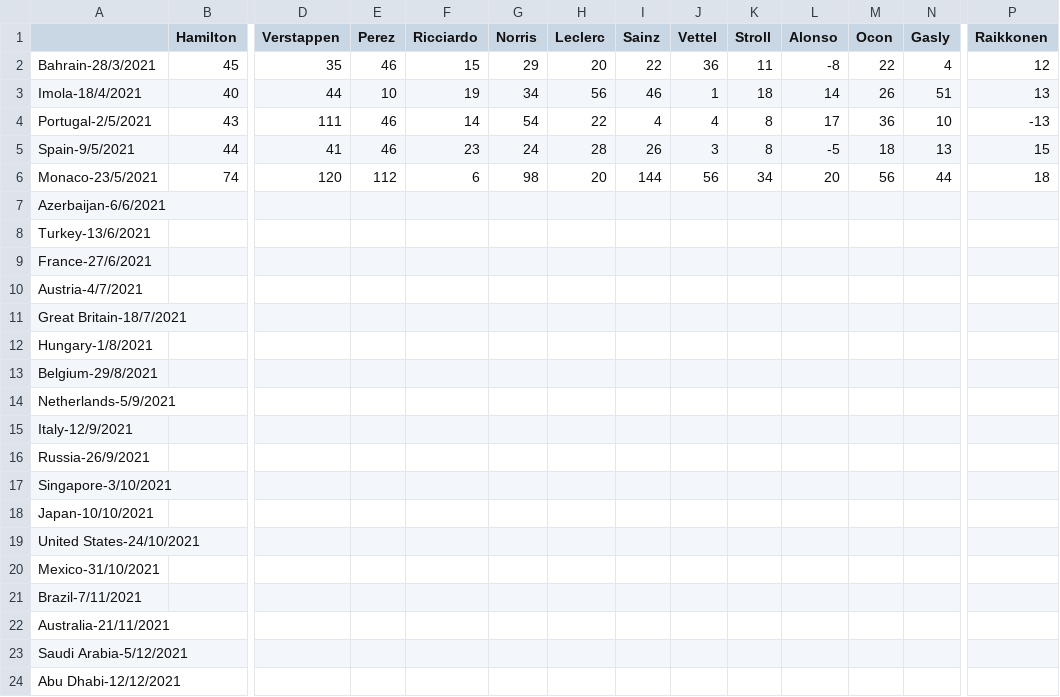
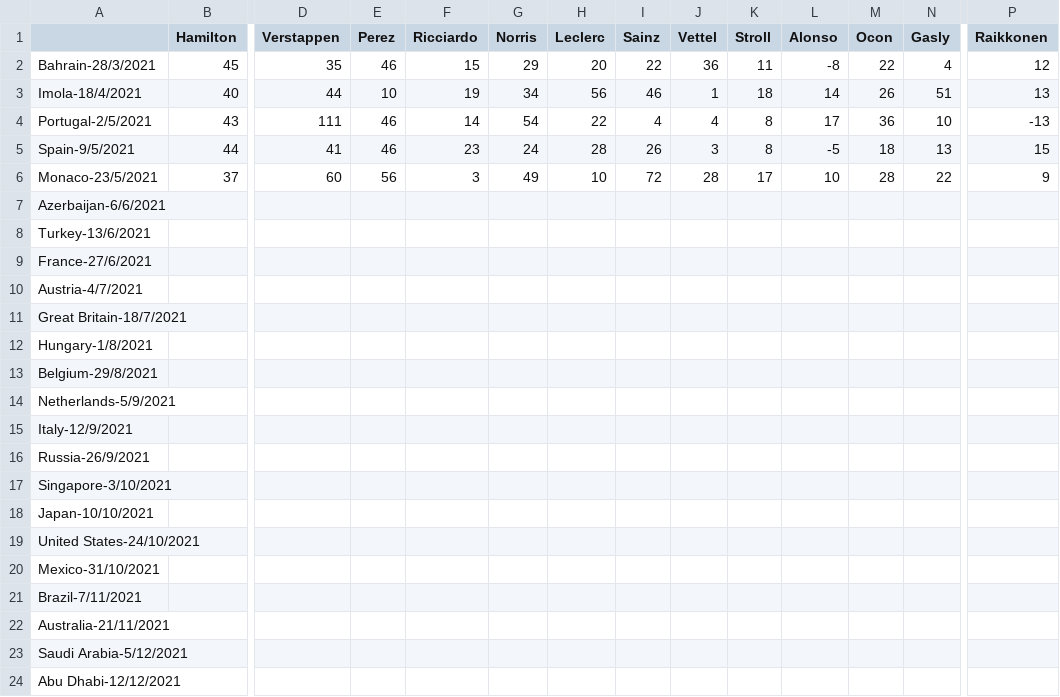
Before and after one commit to Erro48/IFantastici4, a CSV file: data/mod_score.csv, drawn as a sheet; only a part is shown, gaps mark what is left out; the diff covers the shown part only; the diff names each change by its address in the sheet, - before the commit and + after, or states it on an @@ line.

Commit message:
Edited score in files and created loadscore interface in page

```diff
--- a/data/mod_score.csv
+++ b/data/mod_score.csv
-B6 (Hamilton): 74
+B6 (Hamilton): 37
-D6 (Verstappen): 120
+D6 (Verstappen): 60
-E6 (Perez): 112
+E6 (Perez): 56
-F6 (Ricciardo): 6
+F6 (Ricciardo): 3
-G6 (Norris): 98
+G6 (Norris): 49
-H6 (Leclerc): 20
+H6 (Leclerc): 10
-I6 (Sainz): 144
+I6 (Sainz): 72
-J6 (Vettel): 56
+J6 (Vettel): 28
-K6 (Stroll): 34
+K6 (Stroll): 17
-L6 (Alonso): 20
+L6 (Alonso): 10
-M6 (Ocon): 56
+M6 (Ocon): 28
-N6 (Gasly): 44
+N6 (Gasly): 22
-P6 (Raikkonen): 18
+P6 (Raikkonen): 9
```
Also changed, not shown: 3 edited cells elsewhere in this file, data/score.csv, 5 other files.
